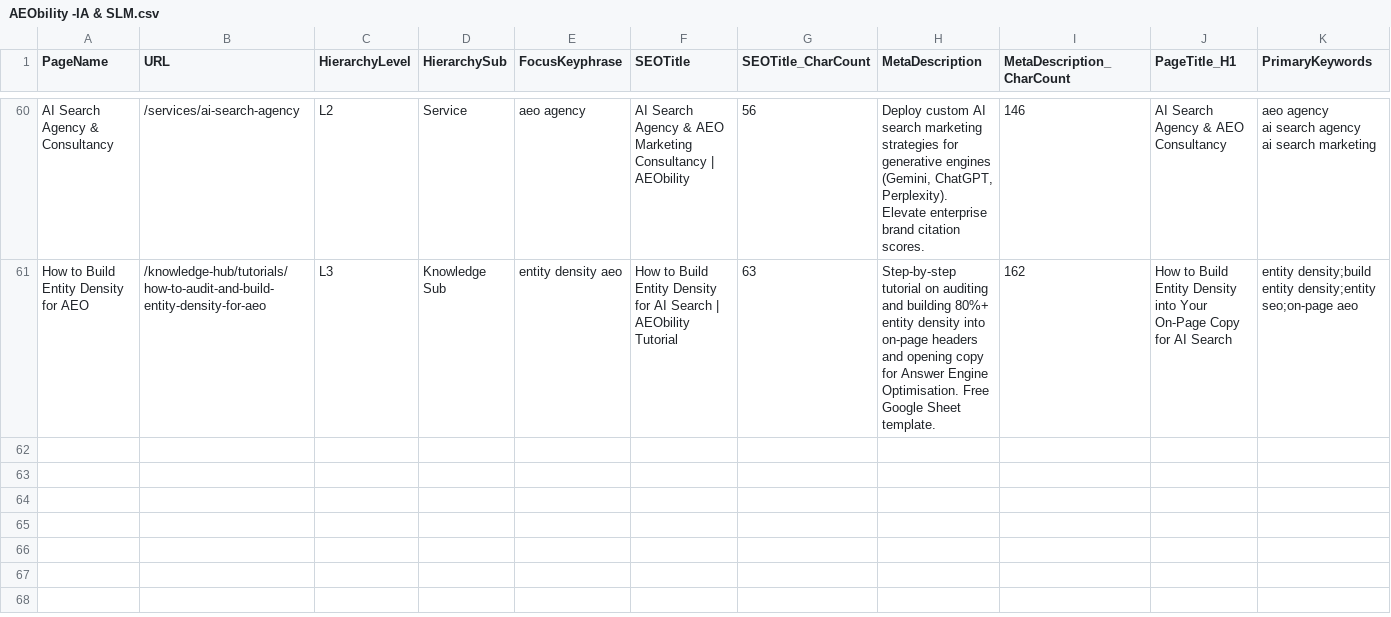
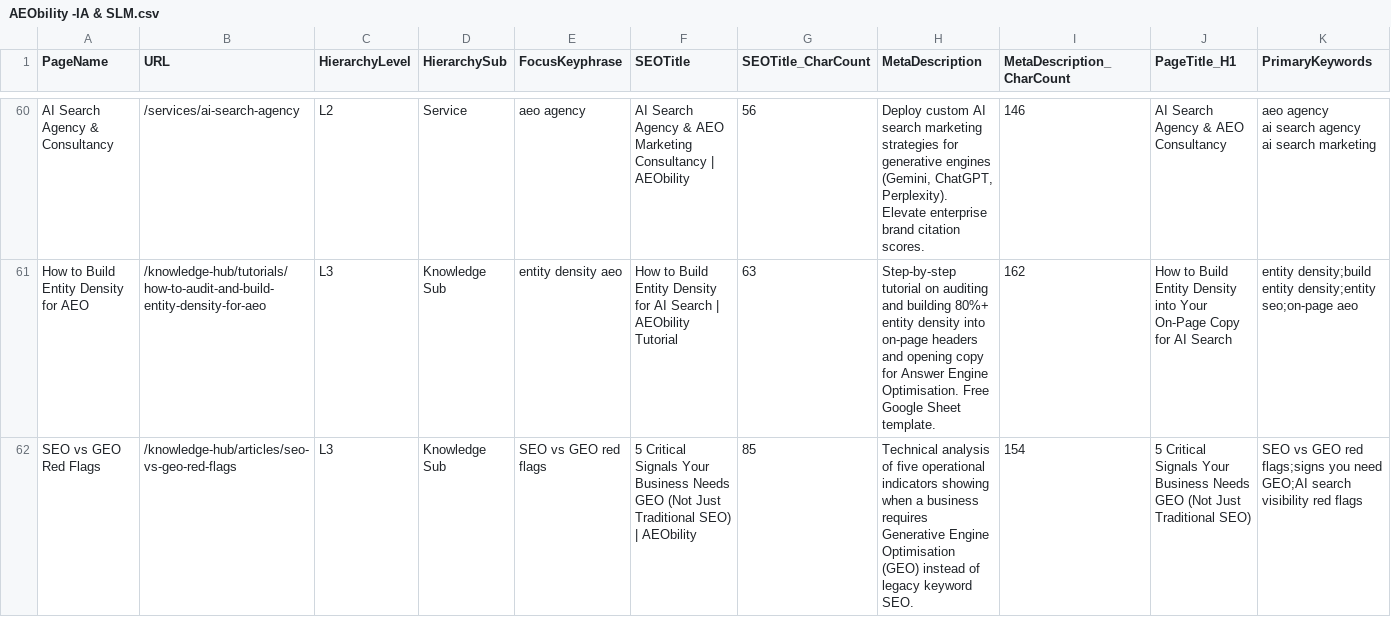
Before and after one commit to vinsnt76/aeobilty, a CSV file: AEObility -IA & SLM.csv, drawn as a sheet; only a part is shown, gaps mark what is left out; rows hold the shown columns only; the diff names each change by its address in the sheet, - before the commit and + after, or states it on an @@ line.

Commit message:
feat(knowledge-hub): add 5 critical SEO vs GEO red flags guide, IA entry, and sitemap

```diff
--- a/AEObility -IA & SLM.csv
+++ b/AEObility -IA & SLM.csv
+row 62: SEO vs GEO Red Flags | /knowledge-hub/articles/seo-vs-geo-red-flags | L3 | Knowledge Sub | SEO vs GEO red flags | 5 Critical Signals Your Business Needs GEO (Not Just Traditional SEO) | AEObility | 85 | Technical analysis of five operational indicators showing when a business requires Generative Engine Optimisation (GEO) instead of legacy keyword SEO. | 154 | 5 Critical Signals Your Business Needs GEO (Not Just Traditional SEO) | SEO vs GEO red flags;signs you need GEO;AI search visibility red flags
```
Also changed, not shown: 7 other files.
